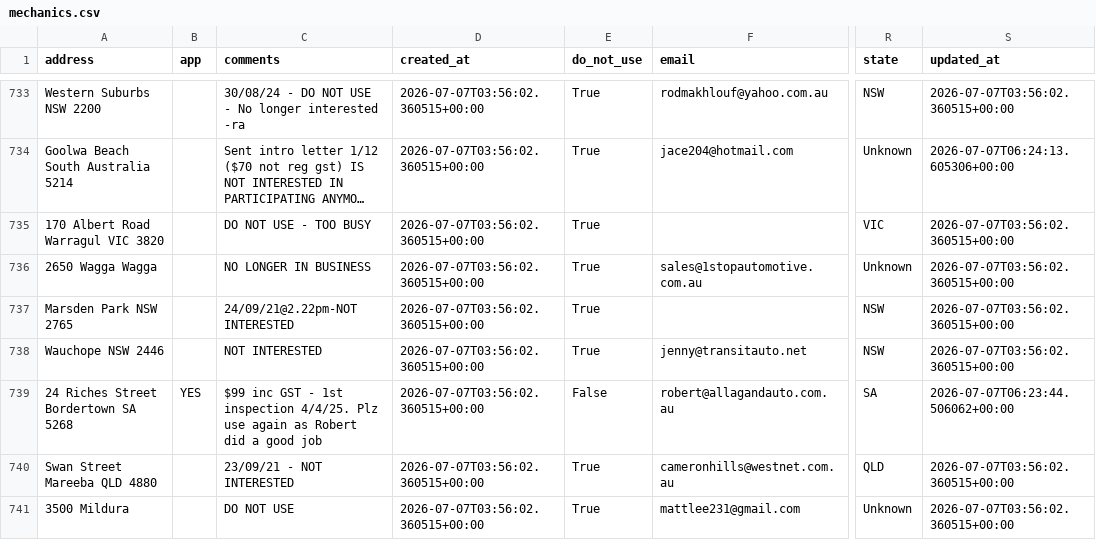
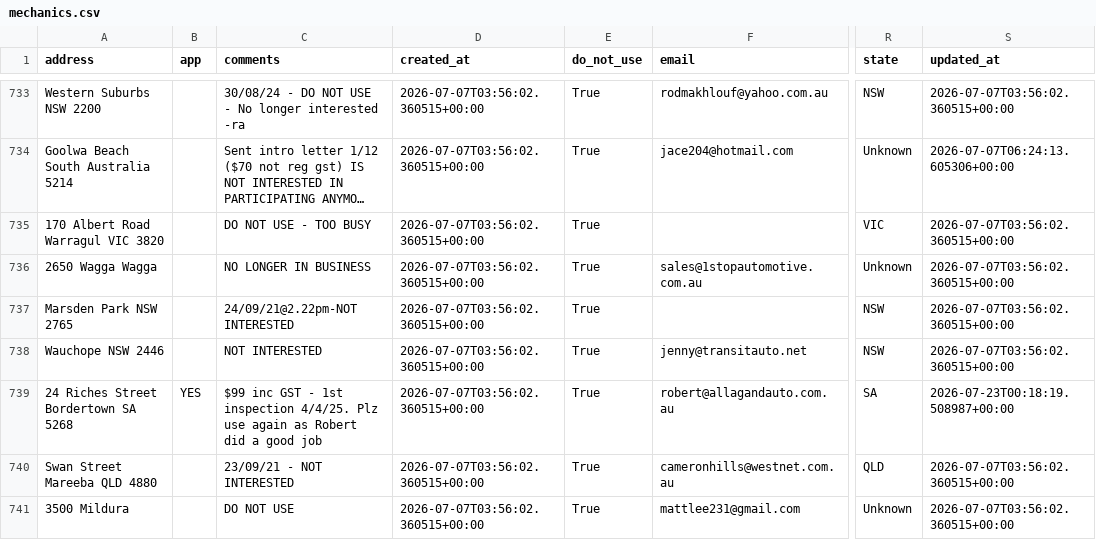
Before and after one commit to Mazza24/verifi-mechanic-map, a CSV file: backup/mechanics.csv, drawn as a sheet; only a part is shown, gaps mark what is left out; long unchanged cells end in …; the diff names each change by its address in the sheet, - before the commit and + after, or states it on an @@ line.

```diff
--- a/backup/mechanics.csv
+++ b/backup/mechanics.csv
-E739 (do_not_use): False
+E739 (do_not_use): True
-S739 (updated_at): 2026-07-07T06:23:44.506062+00:00
+S739 (updated_at): 2026-07-23T00:18:19.508987+00:00
```
Also changed, not shown: backup/change_log.csv.
